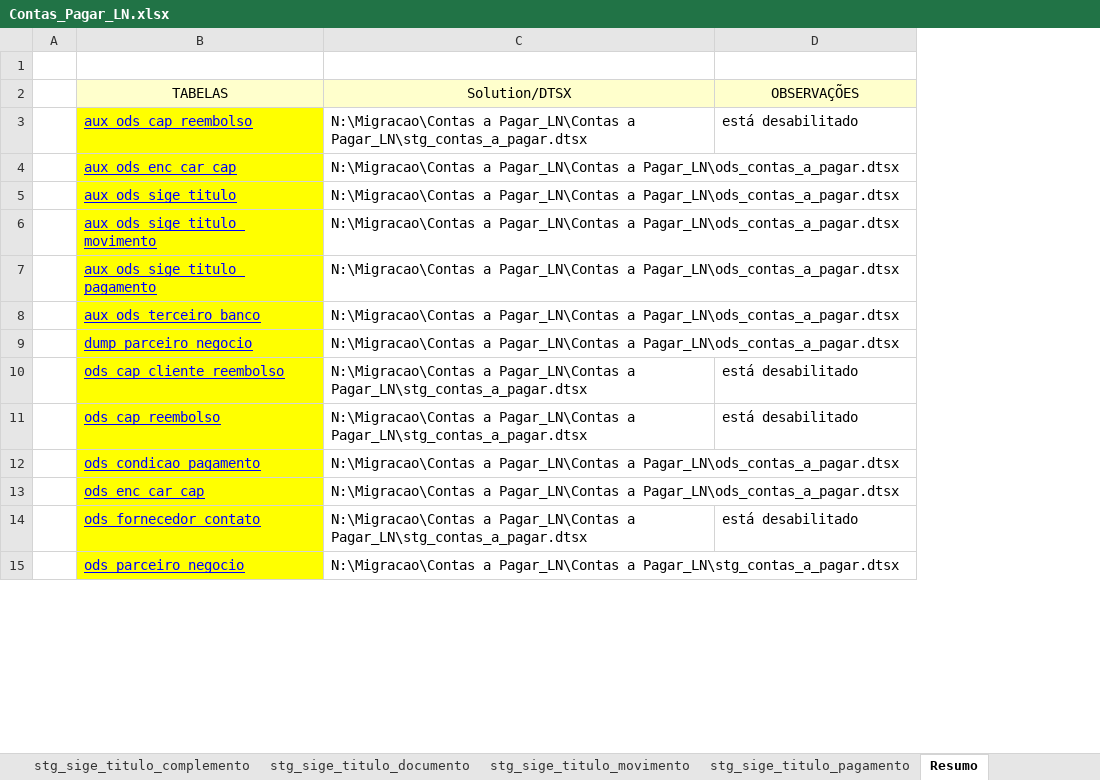
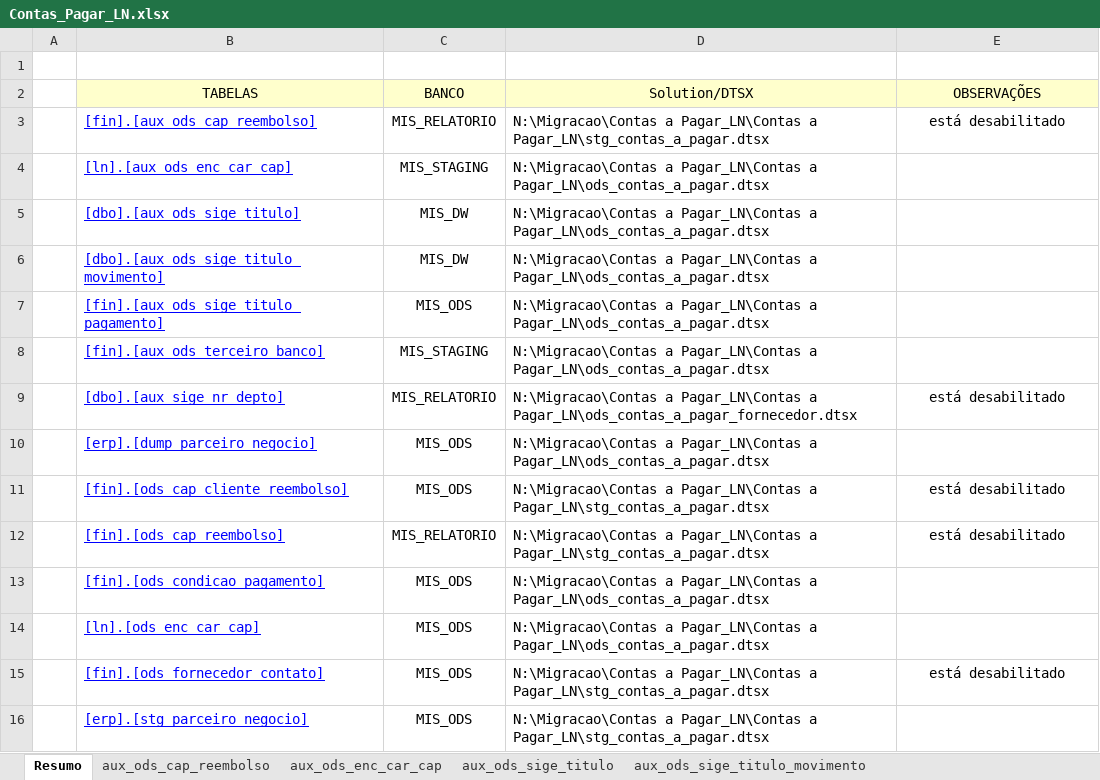
Before and after one commit to patricknaka/Nova, an Excel workbook: Documentação/Planilhas/Layouts/Contas_Pagar_LN.xlsx, sheet Resumo, drawn as a sheet; only a part is shown; values as stored, in another font and other column widths than the file's, no borders; removed rows and columns are numbered as before the commit, all else as after; the diff covers the shown part only; the diff names each change by its address in the sheet, - before the commit and + after, or states it on an @@ line.

```diff
--- a/Documentação/Planilhas/Layouts/Contas_Pagar_LN.xlsx (sheet Resumo)
+++ b/Documentação/Planilhas/Layouts/Contas_Pagar_LN.xlsx (sheet Resumo)
-column B (TABELAS), rows 3-15: aux_ods_cap_reembolso | aux_ods_enc_car_cap | aux_ods_sige_titulo | aux_ods_sige_titulo_movimento | aux_ods_sige_titulo_pagamento | aux_ods_terceiro_banco | dump_parceiro_negocio | ods_cap_cliente_reembolso | ods_cap_reembolso | ods_condicao_pagamento | ods_enc_car_cap | ods_fornecedor_contato | ods_parceiro_negocio
+column B (TABELAS), rows 3-8: [fin].[aux_ods_cap_reembolso] | [ln].[aux_ods_enc_car_cap] | [dbo].[aux_ods_sige_titulo] | [dbo].[aux_ods_sige_titulo_movimento] | [fin].[aux_ods_sige_titulo_pagamento] | [fin].[aux_ods_terceiro_banco]; rows 10-16: [erp].[dump_parceiro_negocio] | [fin].[ods_cap_cliente_reembolso] | [fin].[ods_cap_reembolso] | [fin].[ods_condicao_pagamento] | [ln].[ods_enc_car_cap] | [fin].[ods_fornecedor_contato] | [erp].[stg_parceiro_negocio]
+column C (BANCO), rows 3-8: MIS_RELATORIO | MIS_STAGING | MIS_DW | MIS_DW | MIS_ODS | MIS_STAGING; rows 10-16: MIS_ODS | MIS_ODS | MIS_RELATORIO | MIS_ODS | MIS_ODS | MIS_ODS | MIS_ODS
-E3 alignment: left
+E3 alignment: center
+row 9:  | [dbo].[aux_sige_nr_depto] | MIS_RELATORIO | N:\Migracao\Contas a Pagar_LN\Contas a Pagar_LN\ods_contas_a_pagar_fornecedor.dtsx | está desabilitado
-E11:E12 alignment: left
+E11:E12 alignment: center
-E15 alignment: left
+E15 alignment: center
```
Also changed, not shown: 7 added rows, 1 moved row and cell formats elsewhere in this sheet, sheet stg_sige_titulo_abatimento, other sheet tabs, formulas that keep their value, charts or pictures, Documentação/Planilhas/Layouts/Cockpit_Orcamento.xlsx, Documentação/Planilhas/Layouts/Garantia_Estendida.xlsx, 5 other files.
